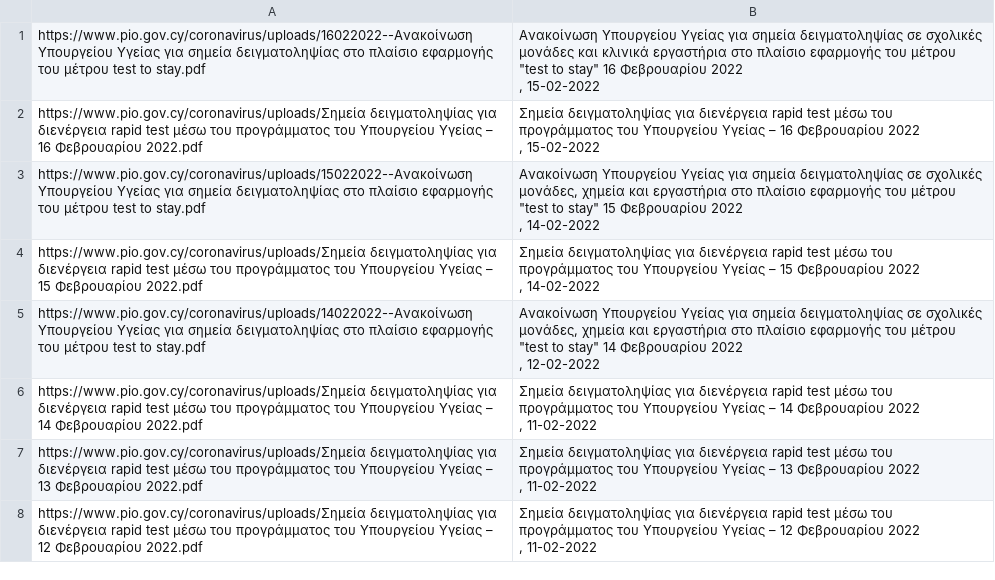
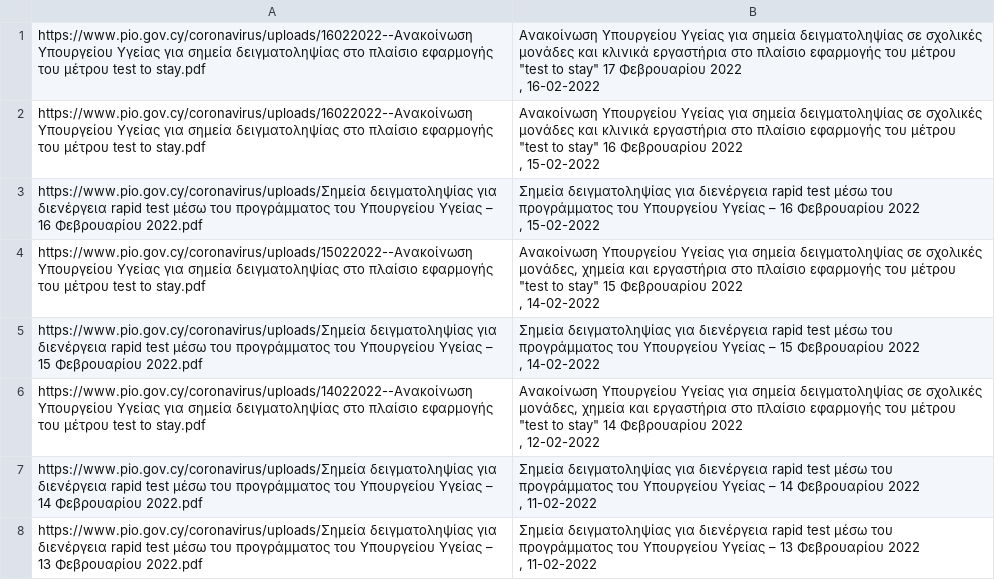
Before and after one commit to kapiosk/CovidPIO, a CSV file: data.csv, drawn as a sheet; removed rows and columns are numbered as before the commit, all else as after; ↵ is a line break in a cell; the diff names each change by its address in the sheet, - before the commit and + after, or states it on an @@ line.

```diff
--- a/data.csv
+++ b/data.csv
+row 1: https://www.pio.gov.cy/coronavirus/uploads/16022022--Ανακοίνωση Υπουργείου Υγείας για σημεία δειγματοληψίας στο πλαίσιο εφαρμογής του μέτρου test to stay.pdf | Ανακοίνωση Υπουργείου Υγείας για σημεία δειγματοληψίας σε σχολικές μονάδες και κλινικά εργαστήρια στο πλαίσιο εφαρμογής του μέτρου "test to stay" 17 Φεβρουαρίου 2022 ↵ , 16-02-2022
-row 8: https://www.pio.gov.cy/coronavirus/uploads/Σημεία δειγματοληψίας για διενέργεια rapid test μέσω του προγράμματος του Υπουργείου Υγείας – 12 Φεβρουαρίου 2022.pdf | Σημεία δειγματοληψίας για διενέργεια rapid test μέσω του προγράμματος του Υπουργείου Υγείας – 12 Φεβρουαρίου 2022 ↵ , 11-02-2022
```
Also changed, not shown: 1 other file.
